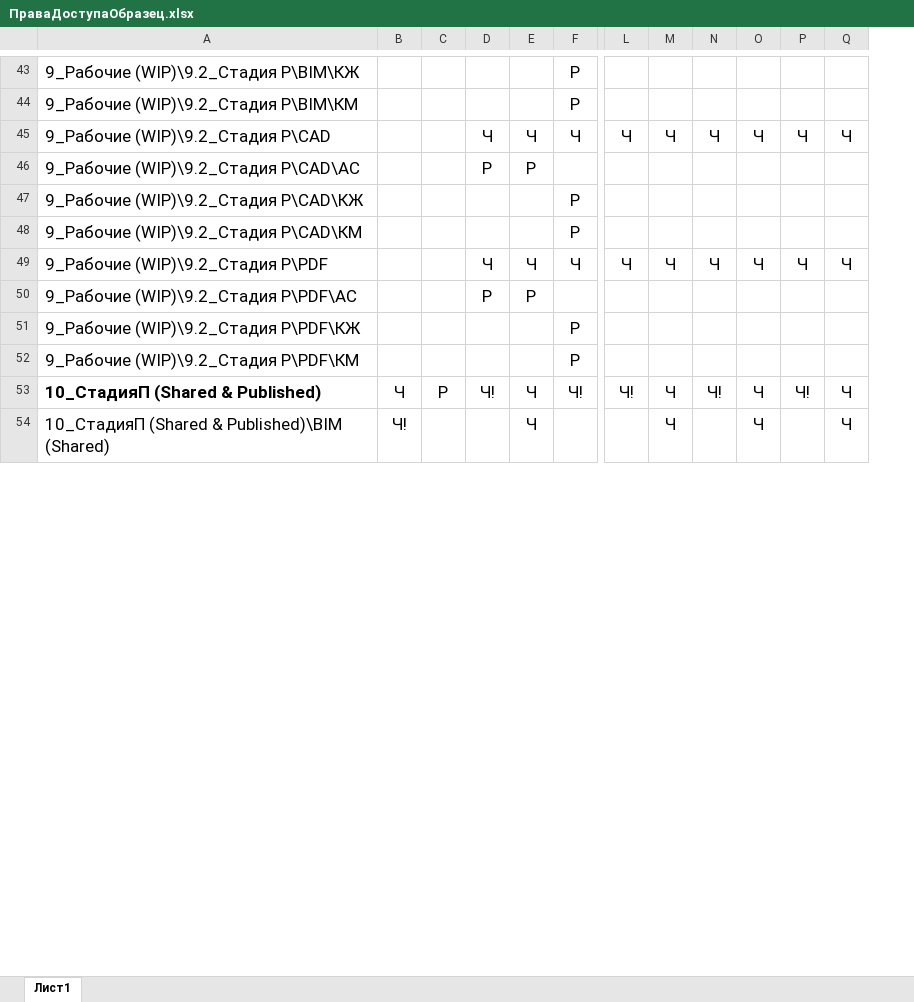
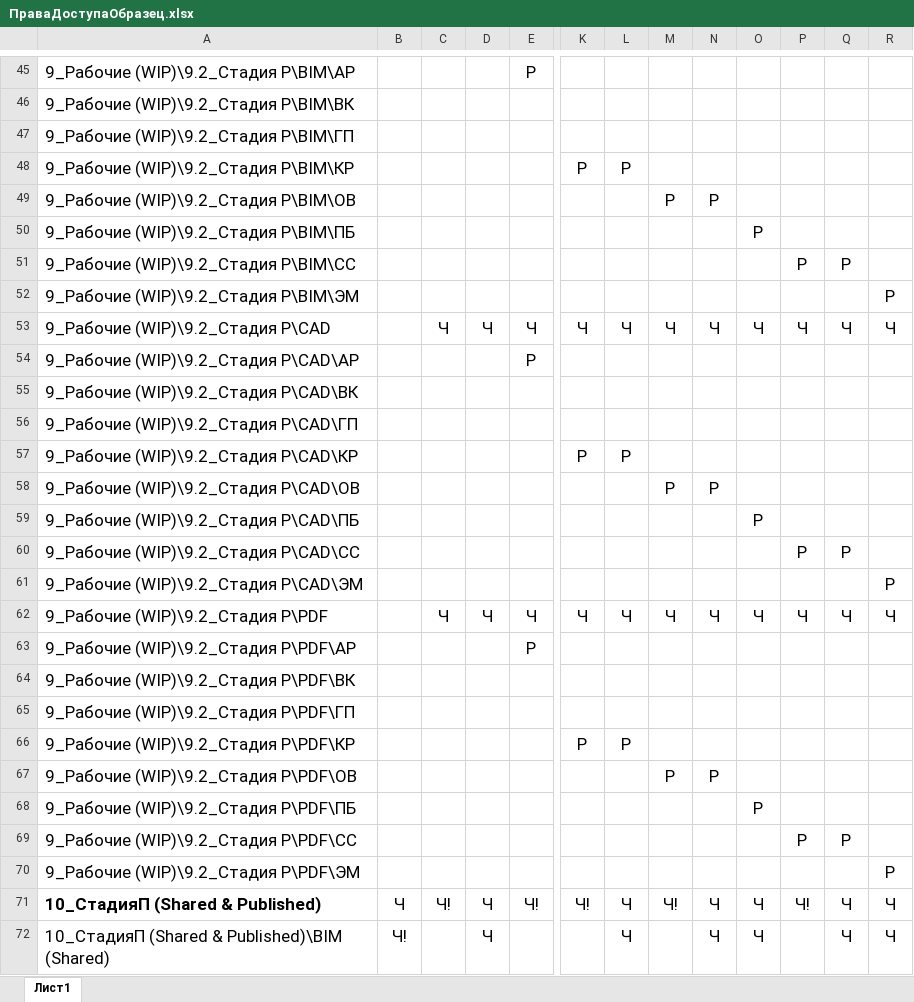
Before and after one commit to vlastroG/FILESERVSecurity, an Excel workbook: DirsAccessFromExcele/ExcelSample/ПраваДоступаОбразец.xlsx, sheet Лист1, drawn as a sheet; only a part is shown, gaps mark what is left out; values as stored, in another font and other column widths than the file's, no borders; conditional formats not drawn; removed rows and columns are numbered as before the commit, all else as after; rows hold the shown columns only; the diff covers the shown part only; the diff names each change by its address in the sheet, - before the commit and + after, or states it on an @@ line.

```diff
--- a/DirsAccessFromExcele/ExcelSample/ПраваДоступаОбразец.xlsx (sheet Лист1)
+++ b/DirsAccessFromExcele/ExcelSample/ПраваДоступаОбразец.xlsx (sheet Лист1)
-column C, row 53: Р
+column N, row 53: Ч; row 62: Ч; rows 71-72: Ч | Ч
+column R, row 53: Ч; row 62: Ч; rows 71-72: Ч | Ч
-A45: 9_Рабочие (WIP)\9.2_Стадия Р\BIM\КЖ
+A45: 9_Рабочие (WIP)\9.2_Стадия Р\BIM\АР
-row 44: 9_Рабочие (WIP)\9.2_Стадия Р\BIM\КМ |  |  |  |  | Р
+row 46: 9_Рабочие (WIP)\9.2_Стадия Р\BIM\ВК
+row 47: 9_Рабочие (WIP)\9.2_Стадия Р\BIM\ГП
+row 48: 9_Рабочие (WIP)\9.2_Стадия Р\BIM\КР |  |  |  |  | Р | Р
+row 49: 9_Рабочие (WIP)\9.2_Стадия Р\BIM\ОВ |  |  |  |  |  |  | Р | Р
+row 50: 9_Рабочие (WIP)\9.2_Стадия Р\BIM\ПБ |  |  |  |  |  |  |  |  | Р
+row 51: 9_Рабочие (WIP)\9.2_Стадия Р\BIM\СС |  |  |  |  |  |  |  |  |  | Р | Р
+row 52: 9_Рабочие (WIP)\9.2_Стадия Р\BIM\ЭМ |  |  |  |  |  |  |  |  |  |  |  | Р
-row 46: 9_Рабочие (WIP)\9.2_Стадия Р\CAD\АС |  |  | Р | Р
-A54: 9_Рабочие (WIP)\9.2_Стадия Р\CAD\КЖ
+A54: 9_Рабочие (WIP)\9.2_Стадия Р\CAD\АР
-row 48: 9_Рабочие (WIP)\9.2_Стадия Р\CAD\КМ |  |  |  |  | Р
+row 55: 9_Рабочие (WIP)\9.2_Стадия Р\CAD\ВК
+row 56: 9_Рабочие (WIP)\9.2_Стадия Р\CAD\ГП
+row 57: 9_Рабочие (WIP)\9.2_Стадия Р\CAD\КР |  |  |  |  | Р | Р
+row 58: 9_Рабочие (WIP)\9.2_Стадия Р\CAD\ОВ |  |  |  |  |  |  | Р | Р
+row 59: 9_Рабочие (WIP)\9.2_Стадия Р\CAD\ПБ |  |  |  |  |  |  |  |  | Р
+row 60: 9_Рабочие (WIP)\9.2_Стадия Р\CAD\СС |  |  |  |  |  |  |  |  |  | Р | Р
+row 61: 9_Рабочие (WIP)\9.2_Стадия Р\CAD\ЭМ |  |  |  |  |  |  |  |  |  |  |  | Р
-row 50: 9_Рабочие (WIP)\9.2_Стадия Р\PDF\АС |  |  | Р | Р
-A63: 9_Рабочие (WIP)\9.2_Стадия Р\PDF\КЖ
+A63: 9_Рабочие (WIP)\9.2_Стадия Р\PDF\АР
-row 52: 9_Рабочие (WIP)\9.2_Стадия Р\PDF\КМ |  |  |  |  | Р
+row 64: 9_Рабочие (WIP)\9.2_Стадия Р\PDF\ВК
+row 65: 9_Рабочие (WIP)\9.2_Стадия Р\PDF\ГП
+row 66: 9_Рабочие (WIP)\9.2_Стадия Р\PDF\КР |  |  |  |  | Р | Р
+row 67: 9_Рабочие (WIP)\9.2_Стадия Р\PDF\ОВ |  |  |  |  |  |  | Р | Р
+row 68: 9_Рабочие (WIP)\9.2_Стадия Р\PDF\ПБ |  |  |  |  |  |  |  |  | Р
+row 69: 9_Рабочие (WIP)\9.2_Стадия Р\PDF\СС |  |  |  |  |  |  |  |  |  | Р | Р
+row 70: 9_Рабочие (WIP)\9.2_Стадия Р\PDF\ЭМ |  |  |  |  |  |  |  |  |  |  |  | Р
```
Also changed, not shown: 26 added rows, 6 removed rows and 127 edited cells elsewhere in this sheet, 1 other file.
